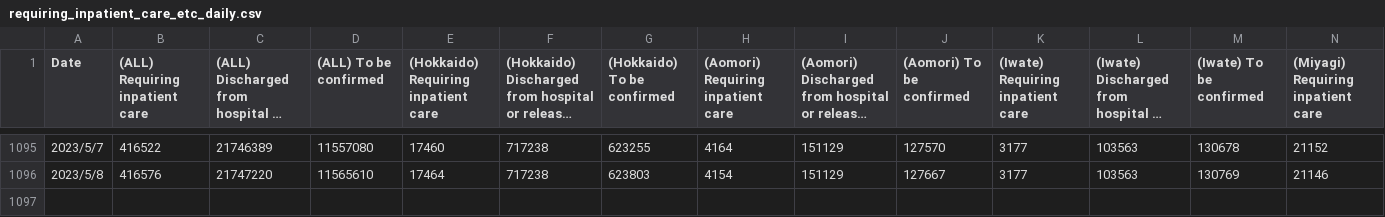
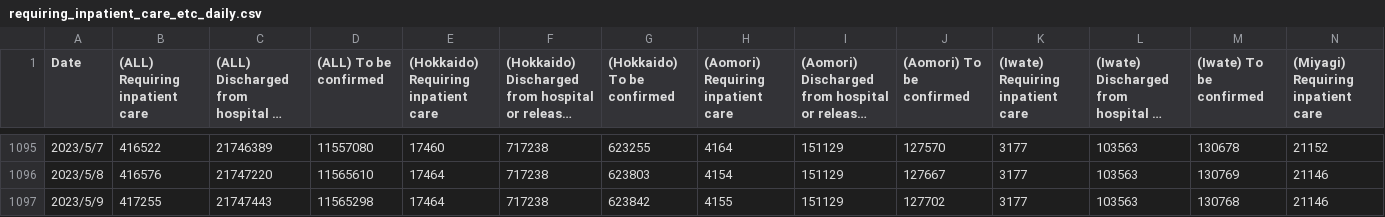
Before and after one commit to office-itou/Files, a CSV file: excel/covid-19/data/requiring_inpatient_care_etc_daily.csv, drawn as a sheet; only a part is shown, gaps mark what is left out; long unchanged cells end in …; rows hold the shown columns only; the diff names each change by its address in the sheet, - before the commit and + after, or states it on an @@ line.

```diff
--- a/excel/covid-19/data/requiring_inpatient_care_etc_daily.csv
+++ b/excel/covid-19/data/requiring_inpatient_care_etc_daily.csv
+row 1097: 2023/5/9 | 417255 | 21747443 | 11565298 | 17464 | 717238 | 623842 | 4155 | 151129 | 127702 | 3177 | 103563 | 130768 | 21146
```
Also changed, not shown: excel/covid-19/data/confirmed_cases_cumulative_daily.csv, excel/covid-19/data/deaths_cumulative_daily.csv, 22 other files.
